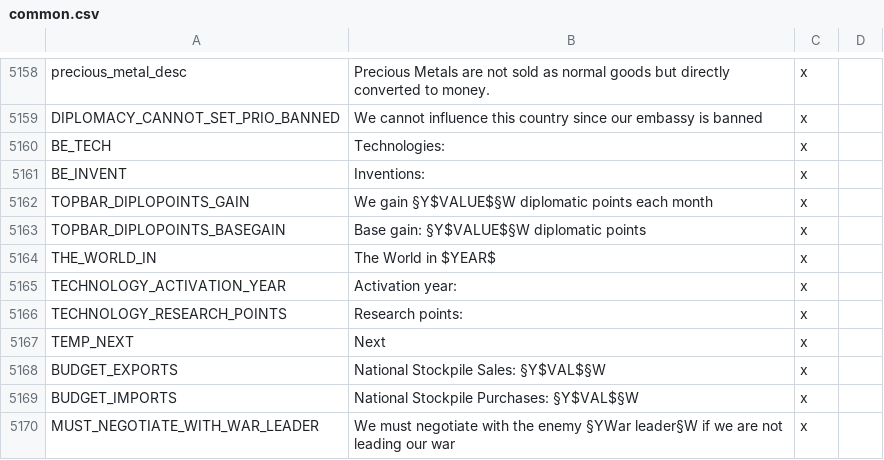
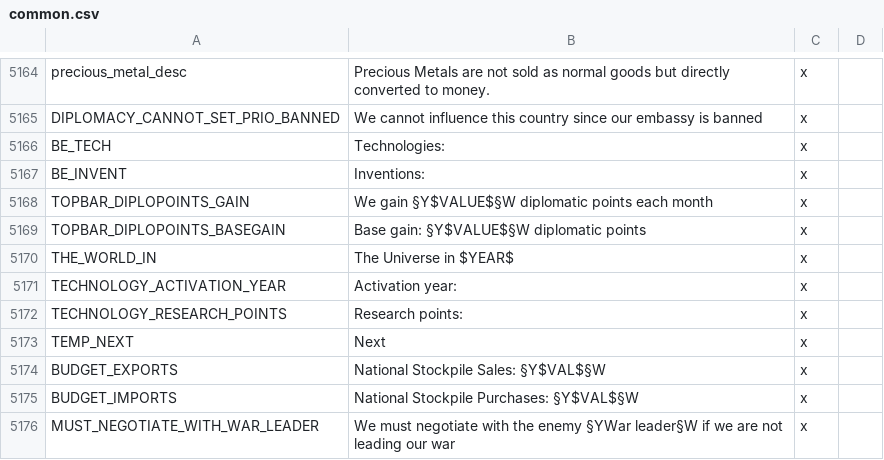
Before and after one commit to s-williams/Victoria-2-X, a CSV file: localisation/common.csv, drawn as a sheet; only a part is shown, gaps mark what is left out; the diff covers the shown part only.

```diff
--- a/localisation/common.csv
+++ b/localisation/common.csv
@@ -5163,3 +5169,3 @@ TOPBAR_DIPLOPOINTS_GAIN;We gain §Y$VALUE$§W diplomatic points each month;x
 TOPBAR_DIPLOPOINTS_BASEGAIN;Base gain: §Y$VALUE$§W diplomatic points;x
-THE_WORLD_IN;The World in $YEAR$;x
+THE_WORLD_IN;The Universe in $YEAR$;x
 TECHNOLOGY_ACTIVATION_YEAR;Activation year:;x
```
Also changed, not shown: 6 added rows and 2 edited cells elsewhere in this file.
